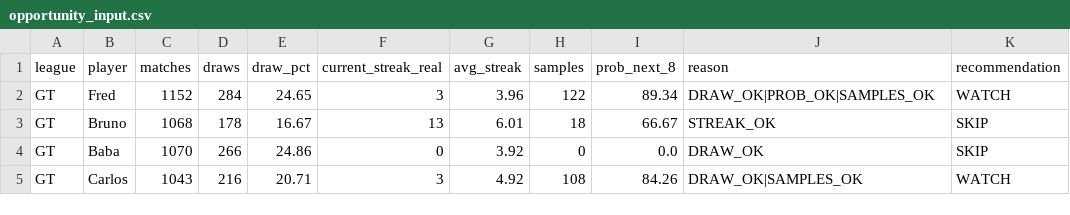
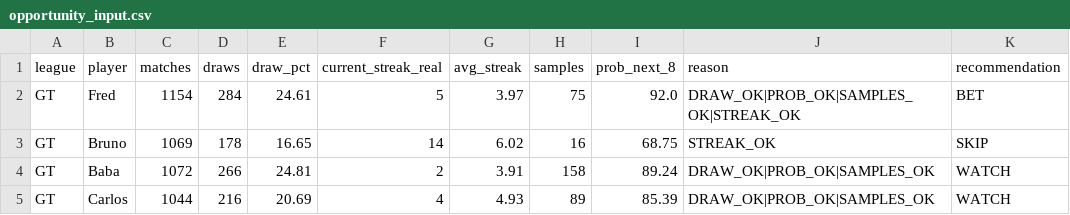
Before and after one commit to dgonzalez13/esports-tracker-full, a CSV file: opportunity_input.csv, drawn as a sheet; only a part is shown; the diff covers the shown part only.

```diff
--- a/opportunity_input.csv
+++ b/opportunity_input.csv
@@ -1,5 +1,5 @@
 league,player,matches,draws,draw_pct,current_streak_real,avg_streak,samples,prob_next_8,reason,recommendation
-GT,Fred,1152,284,24.65,3,3.96,122,89.34,DRAW_OK|PROB_OK|SAMPLES_OK,WATCH
-GT,Bruno,1068,178,16.67,13,6.01,18,66.67,STREAK_OK,SKIP
-GT,Baba,1070,266,24.86,0,3.92,0,0.0,DRAW_OK,SKIP
-GT,Carlos,1043,216,20.71,3,4.92,108,84.26,DRAW_OK|SAMPLES_OK,WATCH
+GT,Fred,1154,284,24.61,5,3.97,75,92.0,DRAW_OK|PROB_OK|SAMPLES_OK|STREAK_OK,BET
+GT,Bruno,1069,178,16.65,14,6.02,16,68.75,STREAK_OK,SKIP
+GT,Baba,1072,266,24.81,2,3.91,158,89.24,DRAW_OK|PROB_OK|SAMPLES_OK,WATCH
+GT,Carlos,1044,216,20.69,4,4.93,89,85.39,DRAW_OK|PROB_OK|SAMPLES_OK,WATCH
```
Also changed, not shown: 69 edited cells elsewhere in this file, gt/output/daily_streak_summary.csv, gt/output/daily_streaks.csv, 10 other files.
